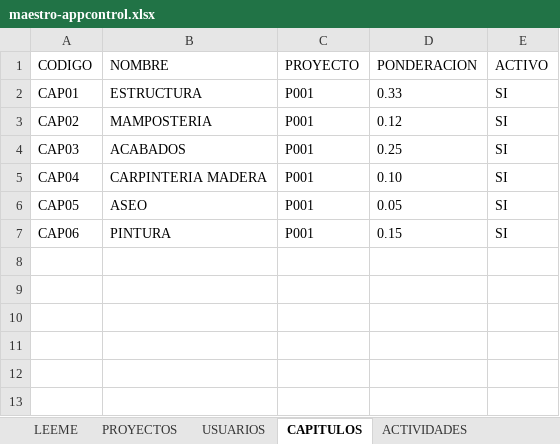
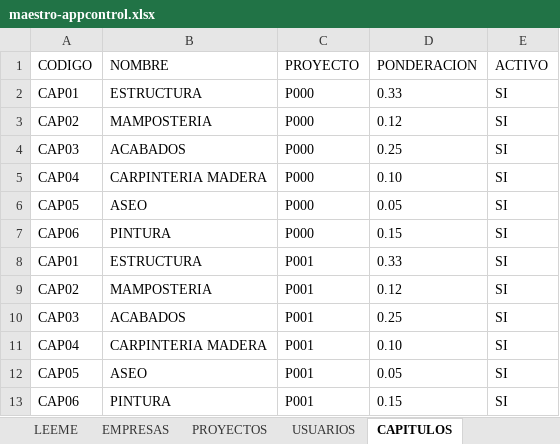
Before and after one commit to Darwinja7/appcontrol, an Excel workbook: config/maestro-appcontrol.xlsx, sheet CAPITULOS, drawn as a sheet; values as stored, in another font and other column widths than the file's, no borders; the diff names each change by its address in the sheet, - before the commit and + after, or states it on an @@ line.

```diff
--- a/config/maestro-appcontrol.xlsx (sheet CAPITULOS)
+++ b/config/maestro-appcontrol.xlsx (sheet CAPITULOS)
+sheet tab: EMPRESAS
+row 2: CAP01 | ESTRUCTURA | P000 | 0.33 | SI
+row 3: CAP02 | MAMPOSTERIA | P000 | 0.12 | SI
+row 4: CAP03 | ACABADOS | P000 | 0.25 | SI
+row 5: CAP04 | CARPINTERIA MADERA | P000 | 0.10 | SI
+row 6: CAP05 | ASEO | P000 | 0.05 | SI
+row 7: CAP06 | PINTURA | P000 | 0.15 | SI
```
Also changed, not shown: sheet USUARIOS, sheet CONFIGURACION, sheet LEEME, sheet REGISTRO, sheet PROYECTOS, sheet UNIDADES, 1 more sheet, 22 other files.
